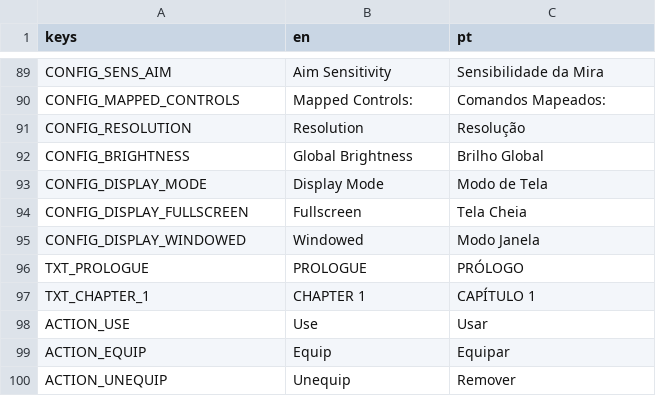
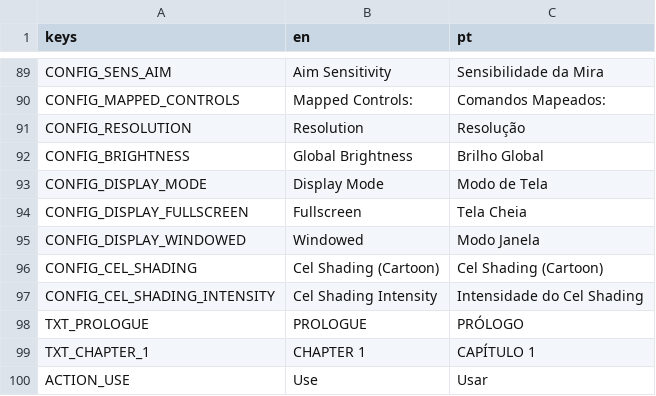
Before and after one commit to hileydson/Red-Valve, a CSV file: red-valve/assets/textos/red_valve_textos_gerais.csv, drawn as a sheet; only a part is shown, gaps mark what is left out; the shorter side is filled out with more unchanged rows; the diff names each change by its address in the sheet, - before the commit and + after, or states it on an @@ line.

Commit message:
cel shading habilitar ou nao

```diff
--- a/red-valve/assets/textos/red_valve_textos_gerais.csv
+++ b/red-valve/assets/textos/red_valve_textos_gerais.csv
+row 96: CONFIG_CEL_SHADING | Cel Shading (Cartoon) | Cel Shading (Cartoon)
+row 97: CONFIG_CEL_SHADING_INTENSITY | Cel Shading Intensity | Intensidade do Cel Shading
```
Also changed, not shown: 4 other files.
